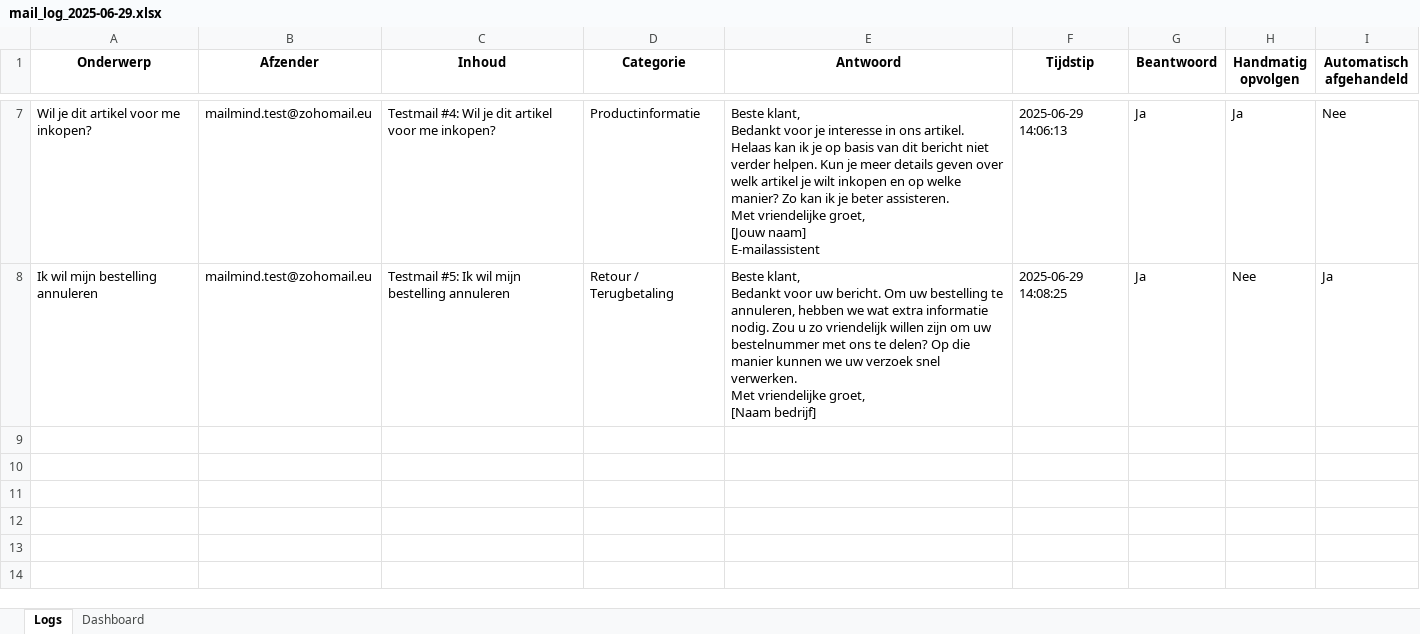
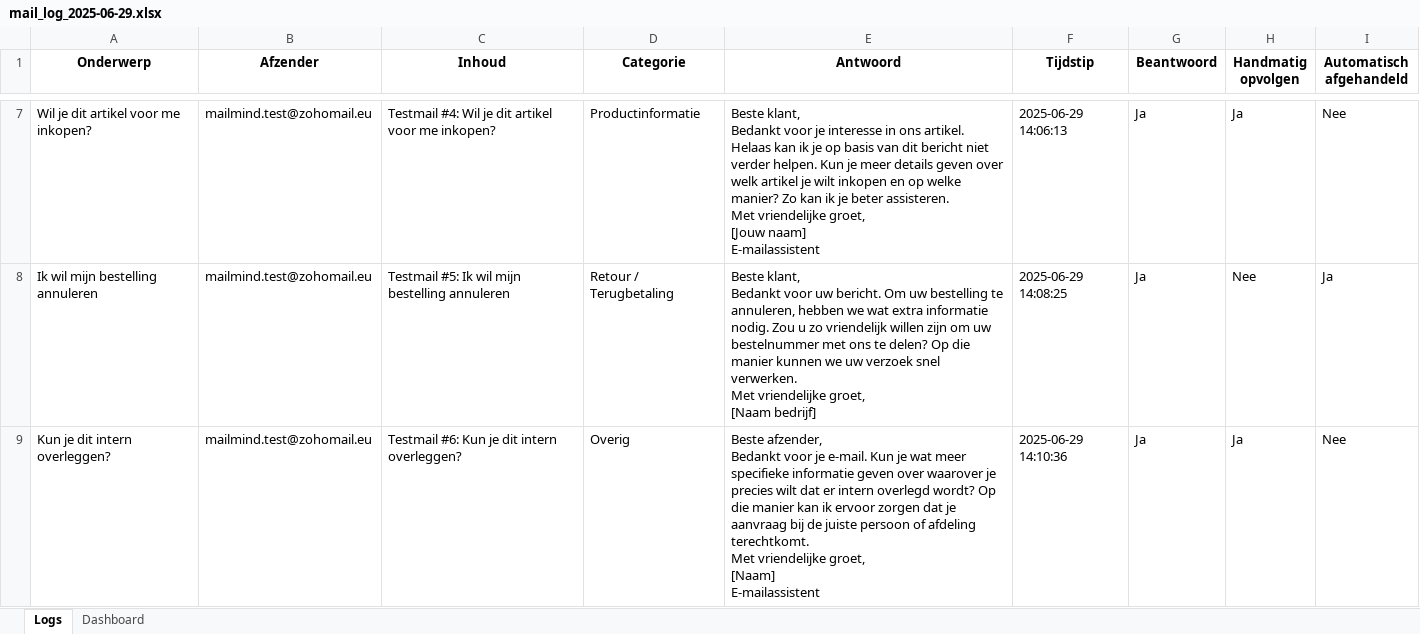
Before and after one commit to MailMind-app/streamlit-dashboard, an Excel workbook: logs/mail_log_2025-06-29.xlsx, sheet Logs, drawn as a sheet; only a part is shown, gaps mark what is left out; values as stored, in another font and other column widths than the file's, no borders; conditional formats not drawn; ↵ is a line break in a cell; the diff names each change by its address in the sheet, - before the commit and + after, or states it on an @@ line.

Commit message:
Automatische test-sync: 2025-06-29 14:10:50

```diff
--- a/logs/mail_log_2025-06-29.xlsx (sheet Logs)
+++ b/logs/mail_log_2025-06-29.xlsx (sheet Logs)
+row 9: Kun je dit intern overleggen? | mailmind.test@zohomail.eu | Testmail #6: Kun je dit intern overleggen? | Overig | Beste afzender, ↵ Bedankt voor je e-mail. Kun je wat meer specifieke informatie geven over waarover je precies wilt dat er intern overlegd wordt? Op die manier kan ik ervoor zorgen dat je aanvraag bij de juiste persoon of afdeling terechtkomt. ↵ Met vriendelijke groet, ↵ [Naam] ↵ E-mailassistent | 2025-06-29 14:10:36 | Ja | Ja | Nee
```
Also changed, not shown: sheet Dashboard, charts or pictures.
